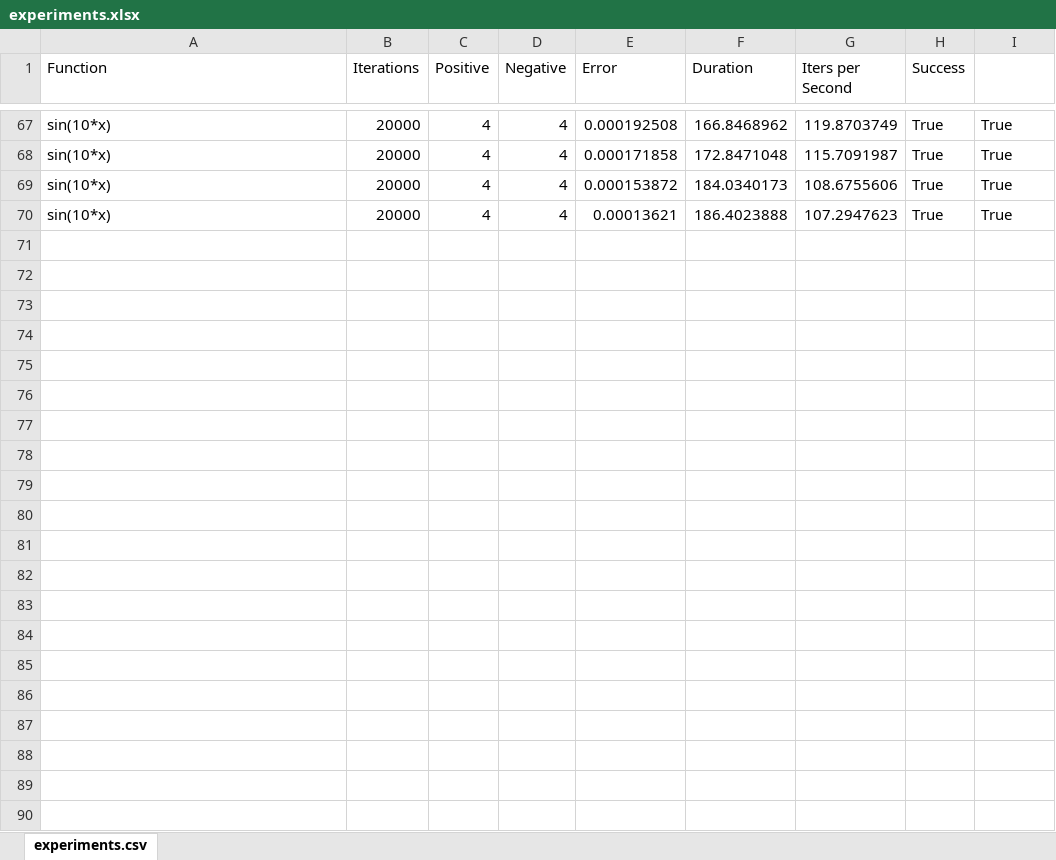
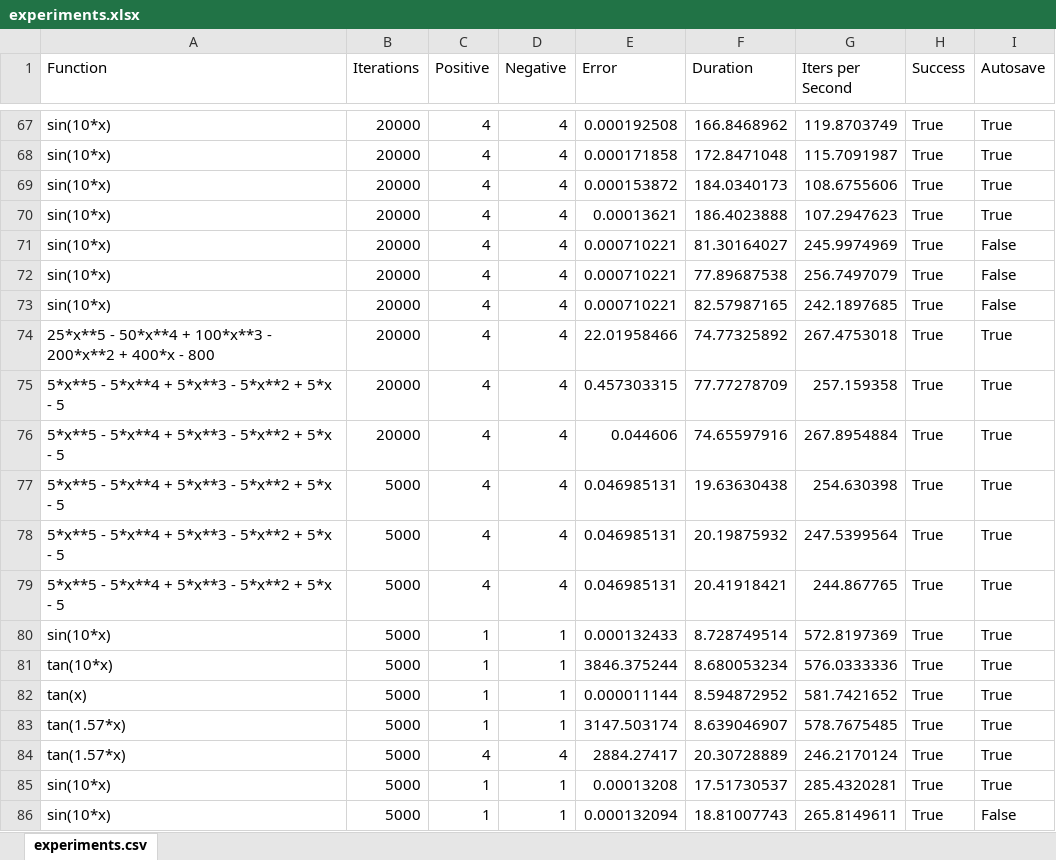
Before and after one commit to alexsteffenpdm/diffconvpl, an Excel workbook: data/experiments.xlsx, sheet experiments.csv, drawn as a sheet; only a part is shown, gaps mark what is left out; values as stored, in another font and other column widths than the file's, no borders; the diff names each change by its address in the sheet, - before the commit and + after, or states it on an @@ line.

```diff
--- a/data/experiments.xlsx (sheet experiments.csv)
+++ b/data/experiments.xlsx (sheet experiments.csv)
-I1: (empty)
+I1: Autosave
+row 71: sin(10*x) | 20000 | 4 | 4 | 0.000710221 | 81.30164027 | 245.9974969 | True | False
+row 72: sin(10*x) | 20000 | 4 | 4 | 0.000710221 | 77.89687538 | 256.7497079 | True | False
+row 73: sin(10*x) | 20000 | 4 | 4 | 0.000710221 | 82.57987165 | 242.1897685 | True | False
+row 74: 25*x**5 - 50*x**4 + 100*x**3 - 200*x**2 + 400*x - 800 | 20000 | 4 | 4 | 22.01958466 | 74.77325892 | 267.4753018 | True | True
+row 75: 5*x**5 - 5*x**4 + 5*x**3 - 5*x**2 + 5*x - 5 | 20000 | 4 | 4 | 0.457303315 | 77.77278709 | 257.159358 | True | True
+row 76: 5*x**5 - 5*x**4 + 5*x**3 - 5*x**2 + 5*x - 5 | 20000 | 4 | 4 | 0.044606 | 74.65597916 | 267.8954884 | True | True
+row 77: 5*x**5 - 5*x**4 + 5*x**3 - 5*x**2 + 5*x - 5 | 5000 | 4 | 4 | 0.046985131 | 19.63630438 | 254.630398 | True | True
+row 78: 5*x**5 - 5*x**4 + 5*x**3 - 5*x**2 + 5*x - 5 | 5000 | 4 | 4 | 0.046985131 | 20.19875932 | 247.5399564 | True | True
+row 79: 5*x**5 - 5*x**4 + 5*x**3 - 5*x**2 + 5*x - 5 | 5000 | 4 | 4 | 0.046985131 | 20.41918421 | 244.867765 | True | True
+row 80: sin(10*x) | 5000 | 1 | 1 | 0.000132433 | 8.728749514 | 572.8197369 | True | True
+row 81: tan(10*x) | 5000 | 1 | 1 | 3846.375244 | 8.680053234 | 576.0333336 | True | True
+row 82: tan(x) | 5000 | 1 | 1 | 0.000011144 | 8.594872952 | 581.7421652 | True | True
+row 83: tan(1.57*x) | 5000 | 1 | 1 | 3147.503174 | 8.639046907 | 578.7675485 | True | True
+row 84: tan(1.57*x) | 5000 | 4 | 4 | 2884.27417 | 20.30728889 | 246.2170124 | True | True
+row 85: sin(10*x) | 5000 | 1 | 1 | 0.00013208 | 17.51730537 | 285.4320281 | True | True
+row 86: sin(10*x) | 5000 | 1 | 1 | 0.000132094 | 18.81007743 | 265.8149611 | True | False
```
Also changed, not shown: 10 other files.
